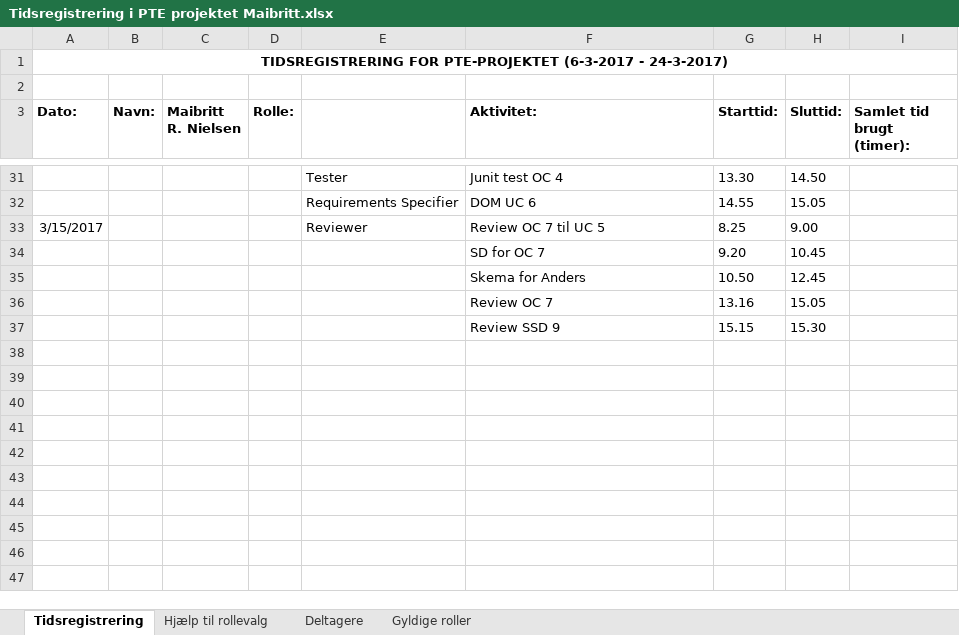
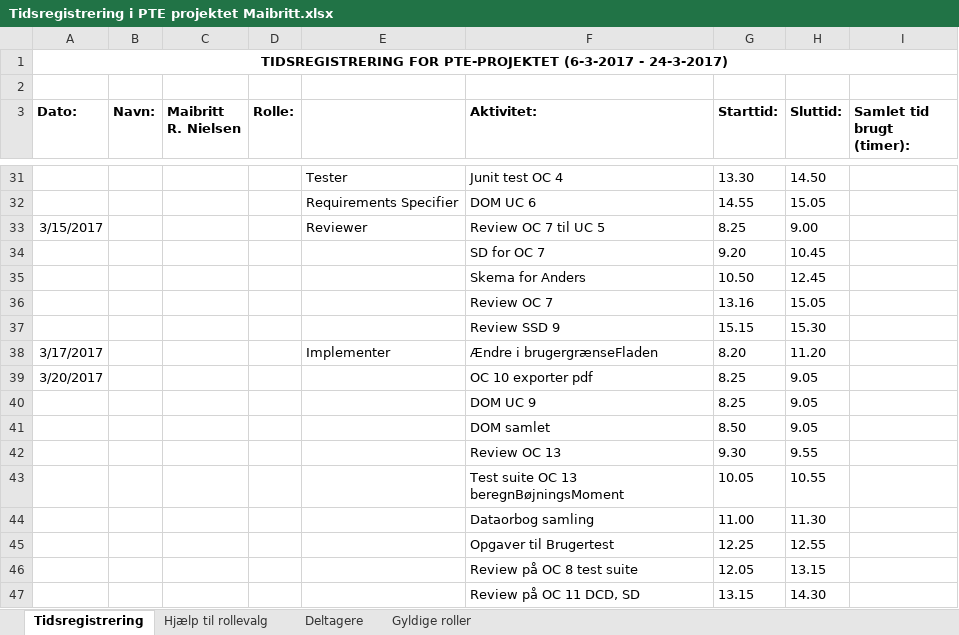
Before and after one commit to aggerzz/PTE-projekt, an Excel workbook: Documentation/08 - Project Management/Tidsregistrering/Tidsregistrering i PTE projektet Maibritt.xlsx, sheet Tidsregistrering, drawn as a sheet; only a part is shown, gaps mark what is left out; values as stored, in another font and other column widths than the file's, no borders; the diff names each change by its address in the sheet, - before the commit and + after, or states it on an @@ line.

Commit message:
tidsregistrering for d. 20/03

```diff
--- a/Documentation/08 - Project Management/Tidsregistrering/Tidsregistrering i PTE projektet Maibritt.xlsx (sheet Tidsregistrering)
+++ b/Documentation/08 - Project Management/Tidsregistrering/Tidsregistrering i PTE projektet Maibritt.xlsx (sheet Tidsregistrering)
+row 38: 3/17/2017 |  |  |  | Implementer | Ændre i brugergrænseFladen | 8.20 | 11.20
+row 39: 3/20/2017 |  |  |  |  | OC 10 exporter pdf | 8.25 | 9.05
+row 40:  |  |  |  |  | DOM UC 9 | 8.25 | 9.05
+row 41:  |  |  |  |  | DOM samlet | 8.50 | 9.05
+row 42:  |  |  |  |  | Review OC 13 | 9.30 | 9.55
+row 43:  |  |  |  |  | Test suite OC 13 beregnBøjningsMoment | 10.05 | 10.55
+row 44:  |  |  |  |  | Dataorbog samling | 11.00 | 11.30
+row 45:  |  |  |  |  | Opgaver til Brugertest | 12.25 | 12.55
+row 46:  |  |  |  |  | Review på OC 8 test suite | 12.05 | 13.15
+row 47:  |  |  |  |  | Review på OC 11 DCD, SD | 13.15 | 14.30
```
